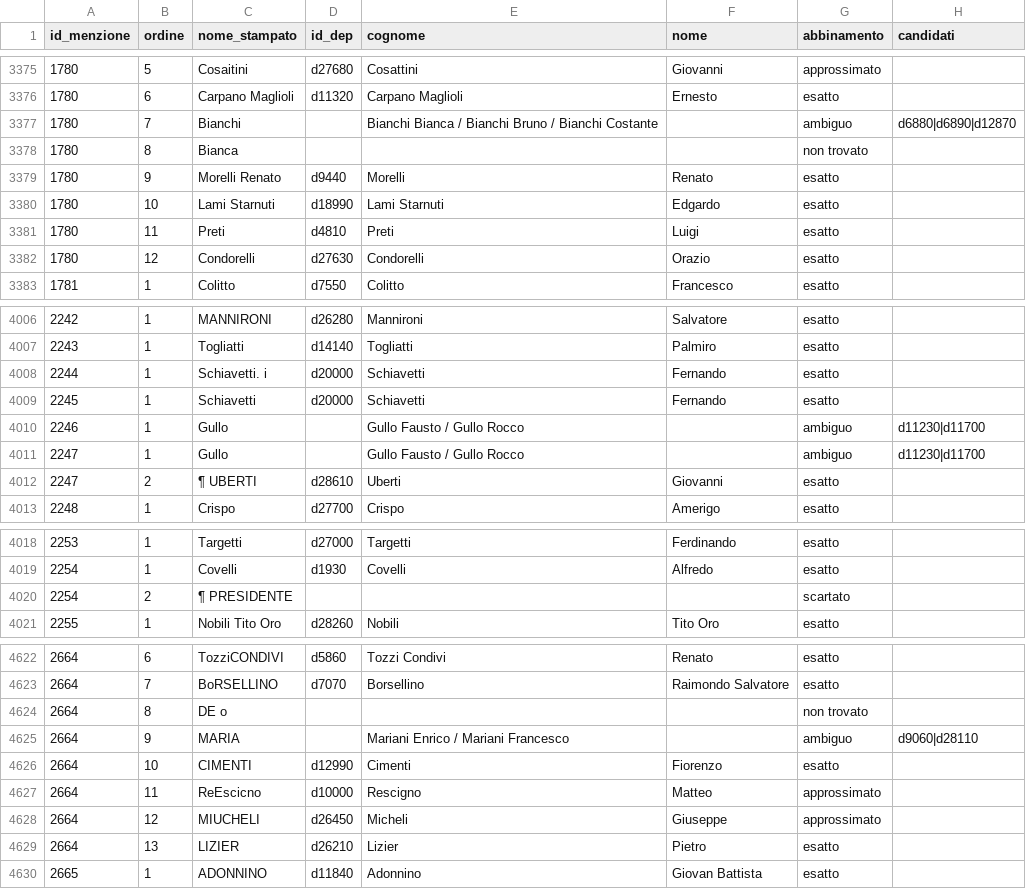
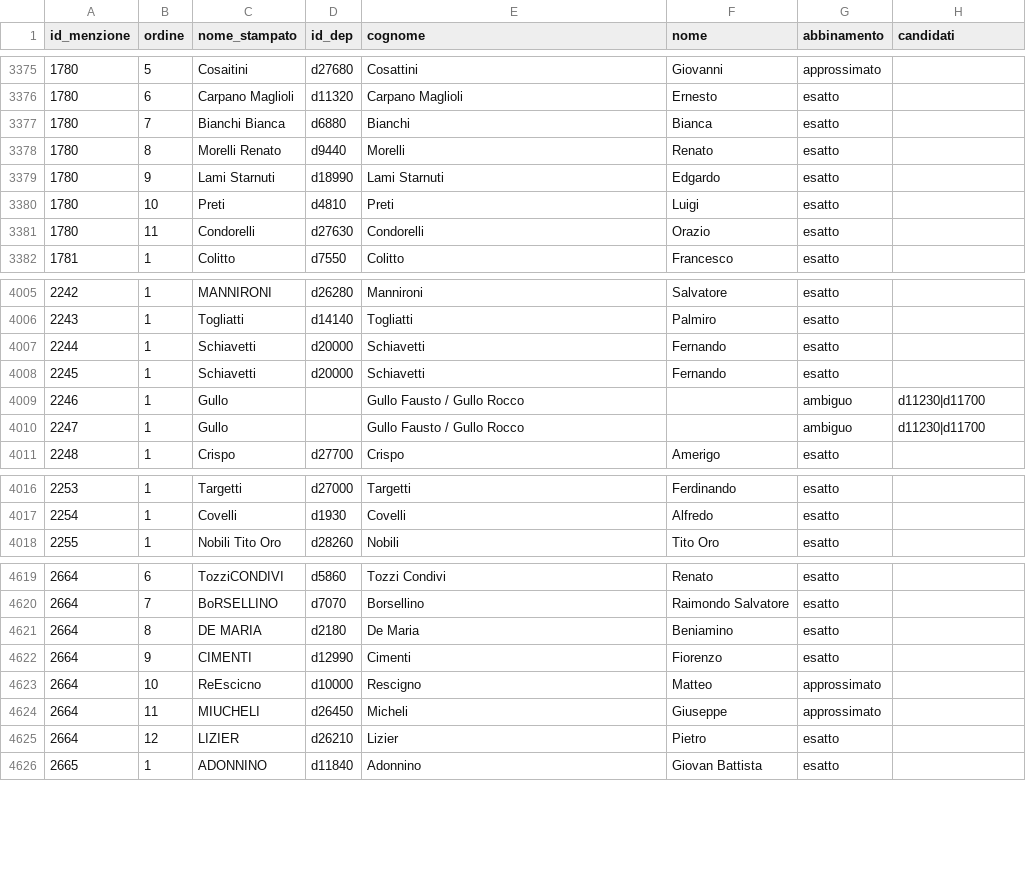
Before and after one commit to giacomo-melli/costituente-reti, a CSV file: pipeline/extraction/menzioni_nomi.csv, drawn as a sheet; only a part is shown, gaps mark what is left out; the diff covers the shown part only.

Commit message:
Elenchi: nome proprio staccato dopo un cognome condiviso, particella isolata dal rumore OCR, turno di parola che segue l'elenco
«Bianchi , Bianca» e «DE o . MARIA» ora si leggono da soli (prima servivano le
correzioni a mano, che restano); «dell'onorevole Gullo, ¶ UBERTI. Chiedo di parlare»
non attribuisce piu' un emendamento a Uberti. Test 60/60.

```diff
--- a/pipeline/extraction/menzioni_nomi.csv
+++ b/pipeline/extraction/menzioni_nomi.csv
@@ -3376,8 +3376,7 @@ id_menzione,ordine,nome_stampato,id_dep,cognome,nome,abbinamento,candidati
 1780,6,Carpano Maglioli,d11320,Carpano Maglioli,Ernesto,esatto,
-1780,7,Bianchi,,Bianchi Bianca / Bianchi Bruno / Bianchi Costante,,ambiguo,d6880|d6890|d12870
-1780,8,Bianca,,,,non trovato,
-1780,9,Morelli Renato,d9440,Morelli,Renato,esatto,
-1780,10,Lami Starnuti,d18990,Lami Starnuti,Edgardo,esatto,
-1780,11,Preti,d4810,Preti,Luigi,esatto,
-1780,12,Condorelli,d27630,Condorelli,Orazio,esatto,
+1780,7,Bianchi Bianca,d6880,Bianchi,Bianca,esatto,
+1780,8,Morelli Renato,d9440,Morelli,Renato,esatto,
+1780,9,Lami Starnuti,d18990,Lami Starnuti,Edgardo,esatto,
+1780,10,Preti,d4810,Preti,Luigi,esatto,
+1780,11,Condorelli,d27630,Condorelli,Orazio,esatto,
 1781,1,Colitto,d7550,Colitto,Francesco,esatto,
@@ -4007,3 +4006,3 @@ id_menzione,ordine,nome_stampato,id_dep,cognome,nome,abbinamento,candidati
 2243,1,Togliatti,d14140,Togliatti,Palmiro,esatto,
-2244,1,Schiavetti. i,d20000,Schiavetti,Fernando,esatto,
+2244,1,Schiavetti,d20000,Schiavetti,Fernando,esatto,
 2245,1,Schiavetti,d20000,Schiavetti,Fernando,esatto,
@@ -4011,3 +4010,2 @@ id_menzione,ordine,nome_stampato,id_dep,cognome,nome,abbinamento,candidati
 2247,1,Gullo,,Gullo Fausto / Gullo Rocco,,ambiguo,d11230|d11700
-2247,2,¶ UBERTI,d28610,Uberti,Giovanni,esatto,
 2248,1,Crispo,d27700,Crispo,Amerigo,esatto,
@@ -4019,3 +4017,2 @@ id_menzione,ordine,nome_stampato,id_dep,cognome,nome,abbinamento,candidati
 2254,1,Covelli,d1930,Covelli,Alfredo,esatto,
-2254,2,¶ PRESIDENTE,,,,scartato,
 2255,1,Nobili Tito Oro,d28260,Nobili,Tito Oro,esatto,
@@ -4623,8 +4620,7 @@ id_menzione,ordine,nome_stampato,id_dep,cognome,nome,abbinamento,candidati
 2664,7,BoRSELLINO,d7070,Borsellino,Raimondo Salvatore,esatto,
-2664,8,DE o,,,,non trovato,
-2664,9,MARIA,,Mariani Enrico / Mariani Francesco,,ambiguo,d9060|d28110
-2664,10,CIMENTI,d12990,Cimenti,Fiorenzo,esatto,
-2664,11,ReEscicno,d10000,Rescigno,Matteo,approssimato,
-2664,12,MIUCHELI,d26450,Micheli,Giuseppe,approssimato,
-2664,13,LIZIER,d26210,Lizier,Pietro,esatto,
+2664,8,DE MARIA,d2180,De Maria,Beniamino,esatto,
+2664,9,CIMENTI,d12990,Cimenti,Fiorenzo,esatto,
+2664,10,ReEscicno,d10000,Rescigno,Matteo,approssimato,
+2664,11,MIUCHELI,d26450,Micheli,Giuseppe,approssimato,
+2664,12,LIZIER,d26210,Lizier,Pietro,esatto,
 2665,1,ADONNINO,d11840,Adonnino,Giovan Battista,esatto,
```
Also changed, not shown: 17 edited cells elsewhere in this file, data/en/amendments_nodes.csv, data/en/edgelist_amendments.csv, 10 other files.
